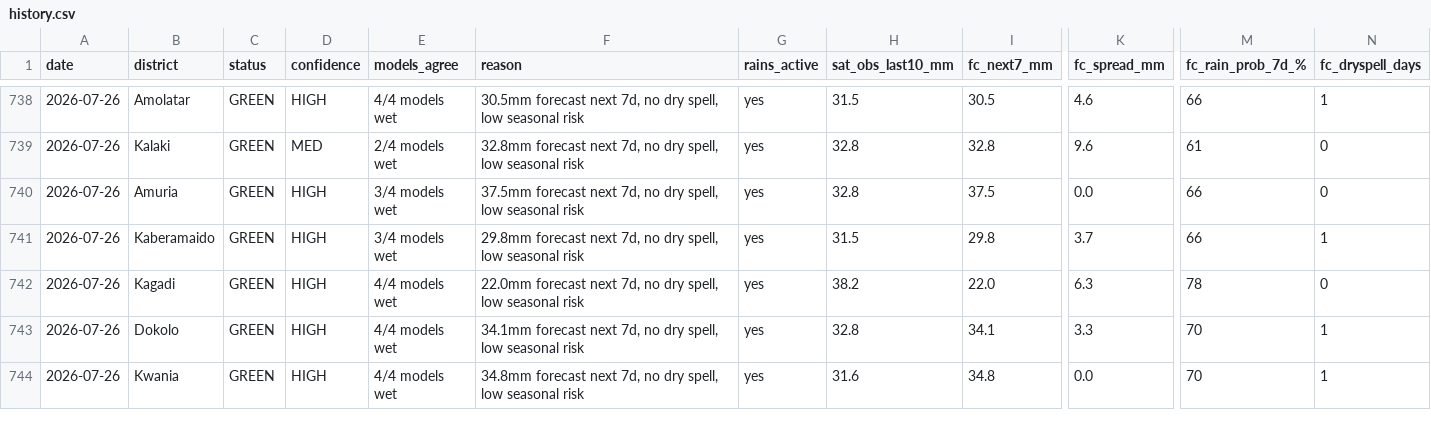
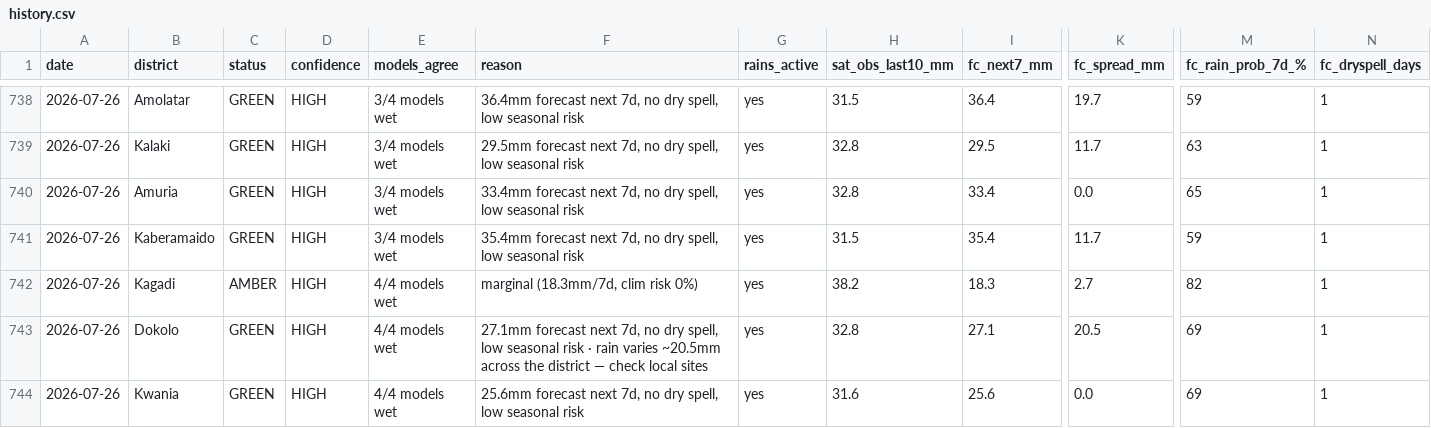
Before and after one commit to quinn-Uganda/planting-monitor, a CSV file: planting_monitor_out/history.csv, drawn as a sheet; only a part is shown, gaps mark what is left out; the diff covers the shown part only; the diff names each change by its address in the sheet, - before the commit and + after, or states it on an @@ line.

```diff
--- a/planting_monitor_out/history.csv
+++ b/planting_monitor_out/history.csv
-E738 (models_agree): 4/4 models wet
+E738 (models_agree): 3/4 models wet
-F738 (reason): 30.5mm forecast next…
+F738 (reason): 36.4mm forecast next…
-I738 (fc_next7_mm): 30.5
+I738 (fc_next7_mm): 36.4
-K738 (fc_spread_mm): 4.6
+K738 (fc_spread_mm): 19.7
-M738 (fc_rain_prob_7d_%): 66
+M738 (fc_rain_prob_7d_%): 59
-D739 (confidence): MED
+D739 (confidence): HIGH
-E739 (models_agree): 2/4 models wet
+E739 (models_agree): 3/4 models wet
-F739 (reason): 32.8mm forecast next…
+F739 (reason): 29.5mm forecast next…
-I739 (fc_next7_mm): 32.8
+I739 (fc_next7_mm): 29.5
-K739 (fc_spread_mm): 9.6
+K739 (fc_spread_mm): 11.7
-M739 (fc_rain_prob_7d_%): 61
+M739 (fc_rain_prob_7d_%): 63
-N739:N740 (fc_dryspell_days): 0
+N739:N740 (fc_dryspell_days): 1
-F740 (reason): 37.5mm forecast next…
+F740 (reason): 33.4mm forecast next…
-I740 (fc_next7_mm): 37.5
+I740 (fc_next7_mm): 33.4
-M740 (fc_rain_prob_7d_%): 66
+M740 (fc_rain_prob_7d_%): 65
-F741 (reason): 29.8mm forecast next…
+F741 (reason): 35.4mm forecast next…
-I741 (fc_next7_mm): 29.8
+I741 (fc_next7_mm): 35.4
-K741 (fc_spread_mm): 3.7
+K741 (fc_spread_mm): 11.7
-M741 (fc_rain_prob_7d_%): 66
+M741 (fc_rain_prob_7d_%): 59
-C742 (status): GREEN
+C742 (status): AMBER
-F742 (reason): 22.0mm forecast next 7d, no dry spell, low seasonal risk
+F742 (reason): marginal (18.3mm/7d, clim risk 0%)
-I742 (fc_next7_mm): 22.0
+I742 (fc_next7_mm): 18.3
-K742 (fc_spread_mm): 6.3
+K742 (fc_spread_mm): 2.7
-M742 (fc_rain_prob_7d_%): 78
+M742 (fc_rain_prob_7d_%): 82
-N742 (fc_dryspell_days): 0
+N742 (fc_dryspell_days): 1
-F743 (reason): 34.1mm forecast next 7d, no dry spell, low seasonal risk
+F743 (reason): 27.1mm forecast next 7d, no dry spell, low seasonal risk · rain varies ~20.5mm across the district — check local sites
-I743 (fc_next7_mm): 34.1
+I743 (fc_next7_mm): 27.1
-K743 (fc_spread_mm): 3.3
+K743 (fc_spread_mm): 20.5
-M743:M744 (fc_rain_prob_7d_%): 70
+M743:M744 (fc_rain_prob_7d_%): 69
-F744 (reason): 34.8mm forecast next…
+F744 (reason): 25.6mm forecast next…
-I744 (fc_next7_mm): 34.8
+I744 (fc_next7_mm): 25.6
```
Also changed, not shown: 67 edited cells elsewhere in this file, planting_monitor_out/status_today.csv, 4 other files.
